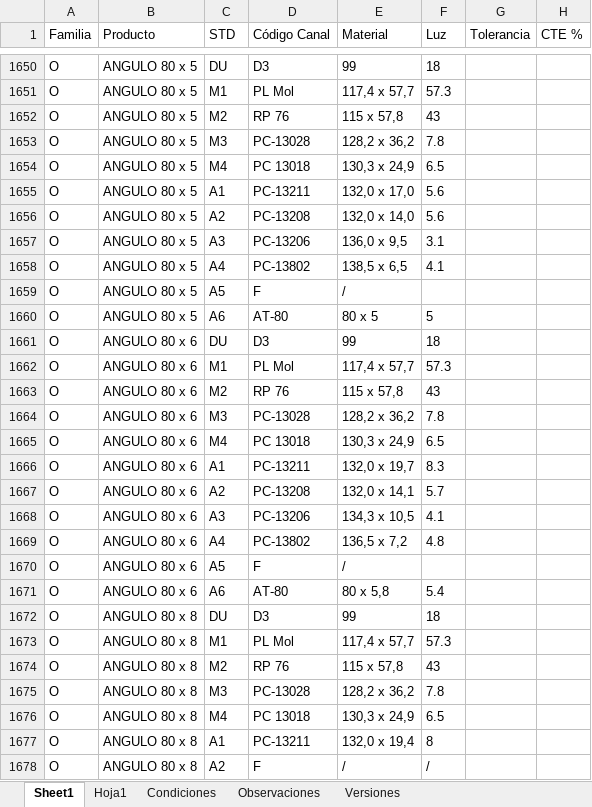
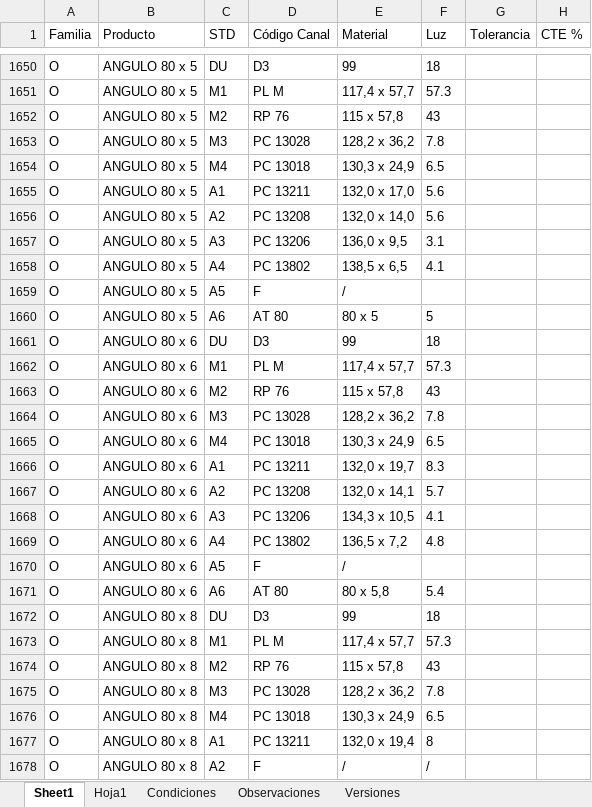
Before and after one commit to AgustinSoto-Lafoy/EQ, an Excel workbook: data/Consolidado_Laminador.xlsx, sheet Sheet1, drawn as a sheet; only a part is shown, gaps mark what is left out; values as stored, in another font and other column widths than the file's, no borders; the diff covers the shown part only; the diff names each change by its address in the sheet, - before the commit and + after, or states it on an @@ line.

```diff
--- a/data/Consolidado_Laminador.xlsx (sheet Sheet1)
+++ b/data/Consolidado_Laminador.xlsx (sheet Sheet1)
-D1651 (Código Canal): PL Mol
+D1651 (Código Canal): PL M
-D1653 (Código Canal): PC-13028
+D1653 (Código Canal): PC 13028
-D1655 (Código Canal): PC-13211
+D1655 (Código Canal): PC 13211
-D1656 (Código Canal): PC-13208
+D1656 (Código Canal): PC 13208
-D1657 (Código Canal): PC-13206
+D1657 (Código Canal): PC 13206
-D1658 (Código Canal): PC-13802
+D1658 (Código Canal): PC 13802
-D1660 (Código Canal): AT-80
+D1660 (Código Canal): AT 80
-D1662 (Código Canal): PL Mol
+D1662 (Código Canal): PL M
-D1664 (Código Canal): PC-13028
+D1664 (Código Canal): PC 13028
-D1666 (Código Canal): PC-13211
+D1666 (Código Canal): PC 13211
-D1667 (Código Canal): PC-13208
+D1667 (Código Canal): PC 13208
-D1668 (Código Canal): PC-13206
+D1668 (Código Canal): PC 13206
-D1669 (Código Canal): PC-13802
+D1669 (Código Canal): PC 13802
-D1671 (Código Canal): AT-80
+D1671 (Código Canal): AT 80
-D1673 (Código Canal): PL Mol
+D1673 (Código Canal): PL M
-D1675 (Código Canal): PC-13028
+D1675 (Código Canal): PC 13028
-D1677 (Código Canal): PC-13211
+D1677 (Código Canal): PC 13211
```
Also changed, not shown: 175 edited cells elsewhere in this sheet, 1 other file.
